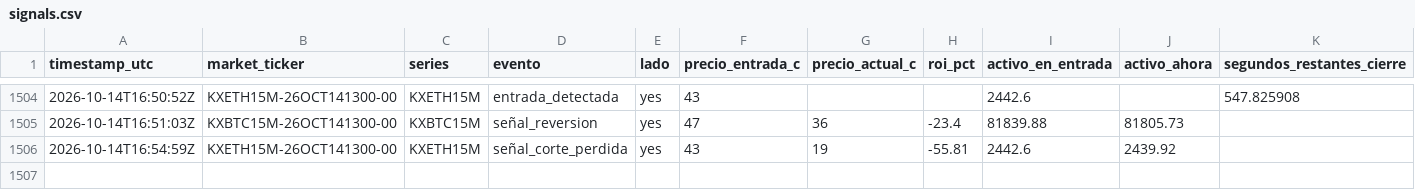
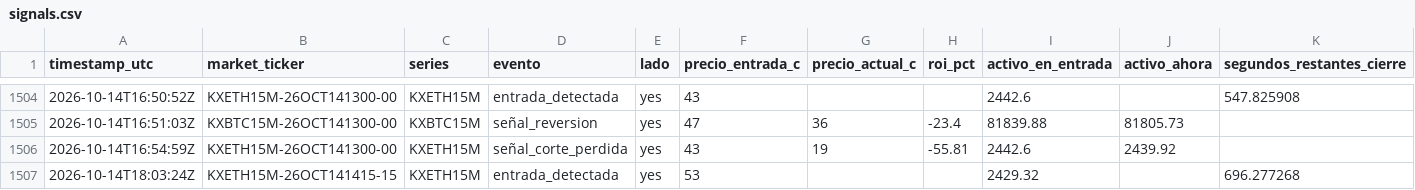
Before and after one commit to Daninaho2316/Kalshi-se-ales, a CSV file: logs/signals.csv, drawn as a sheet; only a part is shown, gaps mark what is left out; the diff names each change by its address in the sheet, - before the commit and + after, or states it on an @@ line.

```diff
--- a/logs/signals.csv
+++ b/logs/signals.csv
+row 1507: 2026-10-14T18:03:24Z | KXETH15M-26OCT141415-15 | KXETH15M | entrada_detectada | yes | 53 |  |  | 2429.32 |  | 696.277268
```
Also changed, not shown: 1 other file.
